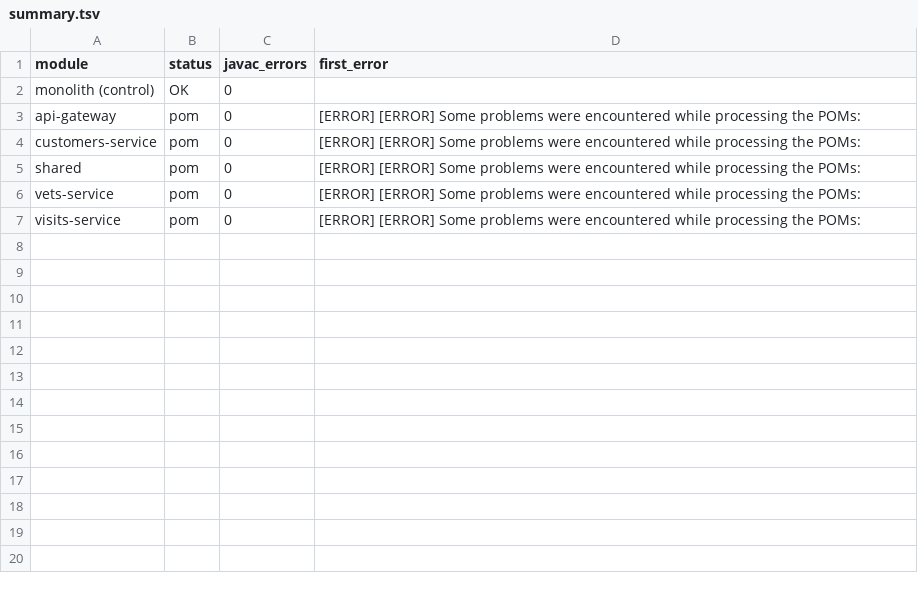
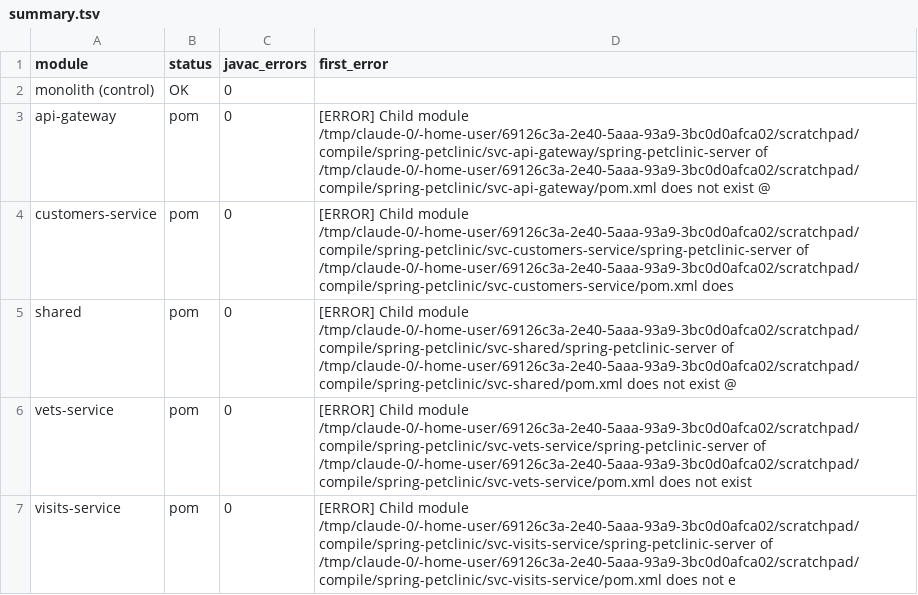
Before and after one commit to HelloWorldGitHubUser/MicroRefact, a TSV file: baseline-outputs/spring-petclinic/compile/summary.tsv, drawn as a sheet.

```diff
--- a/baseline-outputs/spring-petclinic/compile/summary.tsv
+++ b/baseline-outputs/spring-petclinic/compile/summary.tsv
@@ -2,6 +2,6 @@ module	status	javac_errors	first_error
 monolith (control)	OK	0	
-api-gateway	pom	0	[ERROR] [ERROR] Some problems were encountered while processing the POMs:
-customers-service	pom	0	[ERROR] [ERROR] Some problems were encountered while processing the POMs:
-shared	pom	0	[ERROR] [ERROR] Some problems were encountered while processing the POMs:
-vets-service	pom	0	[ERROR] [ERROR] Some problems were encountered while processing the POMs:
-visits-service	pom	0	[ERROR] [ERROR] Some problems were encountered while processing the POMs:
+api-gateway	pom	0	[ERROR] Child module /tmp/claude-0/-home-user/69126c3a-2e40-5aaa-93a9-3bc0d0afca02/scratchpad/compile/spring-petclinic/svc-api-gateway/spring-petclinic-server of /tmp/claude-0/-home-user/69126c3a-2e40-5aaa-93a9-3bc0d0afca02/scratchpad/compile/spring-petclinic/svc-api-gateway/pom.xml does not exist @
+customers-service	pom	0	[ERROR] Child module /tmp/claude-0/-home-user/69126c3a-2e40-5aaa-93a9-3bc0d0afca02/scratchpad/compile/spring-petclinic/svc-customers-service/spring-petclinic-server of /tmp/claude-0/-home-user/69126c3a-2e40-5aaa-93a9-3bc0d0afca02/scratchpad/compile/spring-petclinic/svc-customers-service/pom.xml does
+shared	pom	0	[ERROR] Child module /tmp/claude-0/-home-user/69126c3a-2e40-5aaa-93a9-3bc0d0afca02/scratchpad/compile/spring-petclinic/svc-shared/spring-petclinic-server of /tmp/claude-0/-home-user/69126c3a-2e40-5aaa-93a9-3bc0d0afca02/scratchpad/compile/spring-petclinic/svc-shared/pom.xml does not exist @
+vets-service	pom	0	[ERROR] Child module /tmp/claude-0/-home-user/69126c3a-2e40-5aaa-93a9-3bc0d0afca02/scratchpad/compile/spring-petclinic/svc-vets-service/spring-petclinic-server of /tmp/claude-0/-home-user/69126c3a-2e40-5aaa-93a9-3bc0d0afca02/scratchpad/compile/spring-petclinic/svc-vets-service/pom.xml does not exist
+visits-service	pom	0	[ERROR] Child module /tmp/claude-0/-home-user/69126c3a-2e40-5aaa-93a9-3bc0d0afca02/scratchpad/compile/spring-petclinic/svc-visits-service/spring-petclinic-server of /tmp/claude-0/-home-user/69126c3a-2e40-5aaa-93a9-3bc0d0afca02/scratchpad/compile/spring-petclinic/svc-visits-service/pom.xml does not e
```
Also changed, not shown: baseline-outputs/booking/compile/summary.tsv, baseline-outputs/ecommerce/compile/summary.tsv, 17 other files.
